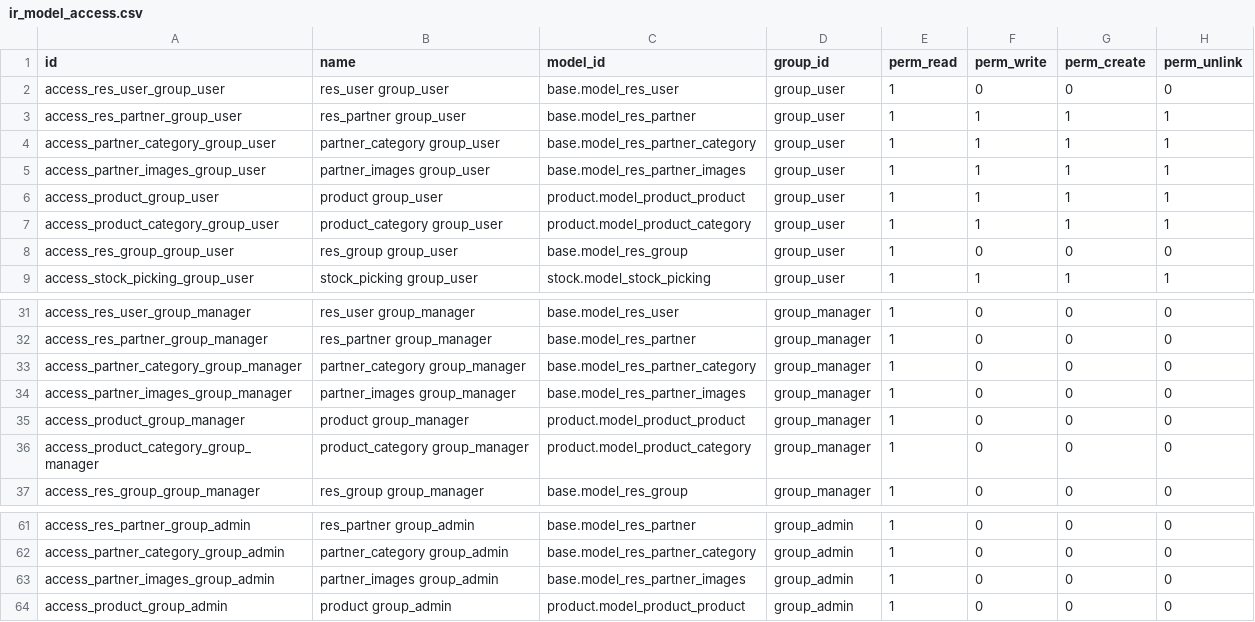
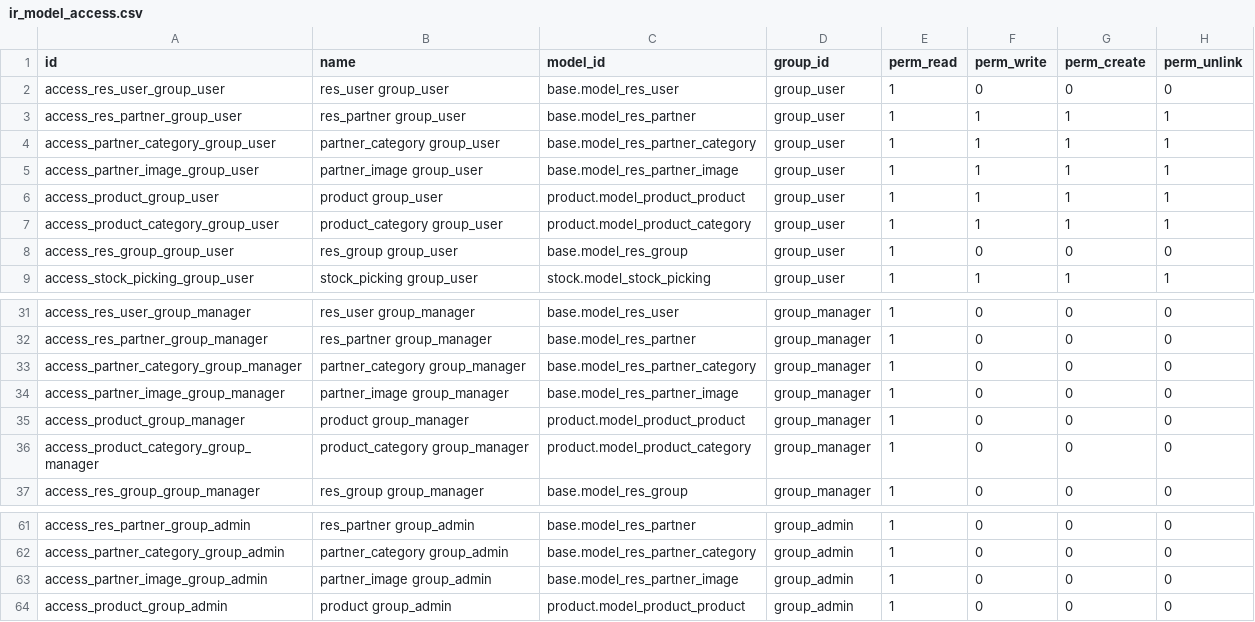
Before and after one commit to NguyenVanBay101097/BAY-Dental, a CSV file: TMTDentalAPI/SampleData/ir_model_access.csv, drawn as a sheet; only a part is shown, gaps mark what is left out.

```diff
--- a/TMTDentalAPI/SampleData/ir_model_access.csv
+++ b/TMTDentalAPI/SampleData/ir_model_access.csv
@@ -4,3 +4,3 @@
 "access_partner_category_group_user","partner_category group_user","base.model_res_partner_category","group_user",1,1,1,1
-"access_partner_images_group_user","partner_images group_user","base.model_res_partner_images","group_user",1,1,1,1
+"access_partner_image_group_user","partner_image group_user","base.model_res_partner_image","group_user",1,1,1,1
 "access_product_group_user","product group_user","product.model_product_product","group_user",1,1,1,1
@@ -33,3 +33,3 @@
 "access_partner_category_group_manager","partner_category group_manager","base.model_res_partner_category","group_manager",1,0,0,0
-"access_partner_images_group_manager","partner_images group_manager","base.model_res_partner_images","group_manager",1,0,0,0
+"access_partner_image_group_manager","partner_image group_manager","base.model_res_partner_image","group_manager",1,0,0,0
 "access_product_group_manager","product group_manager","product.model_product_product","group_manager",1,0,0,0
@@ -62,3 +62,3 @@
 "access_partner_category_group_admin","partner_category group_admin","base.model_res_partner_category","group_admin",1,0,0,0
-"access_partner_images_group_admin","partner_images group_admin","base.model_res_partner_images","group_admin",1,0,0,0
+"access_partner_image_group_admin","partner_image group_admin","base.model_res_partner_image","group_admin",1,0,0,0
 "access_product_group_admin","product group_admin","product.model_product_product","group_admin",1,0,0,0
```
Also changed, not shown: TMTDentalAPI/SampleData/ir_model_data.csv, 1 other file.
